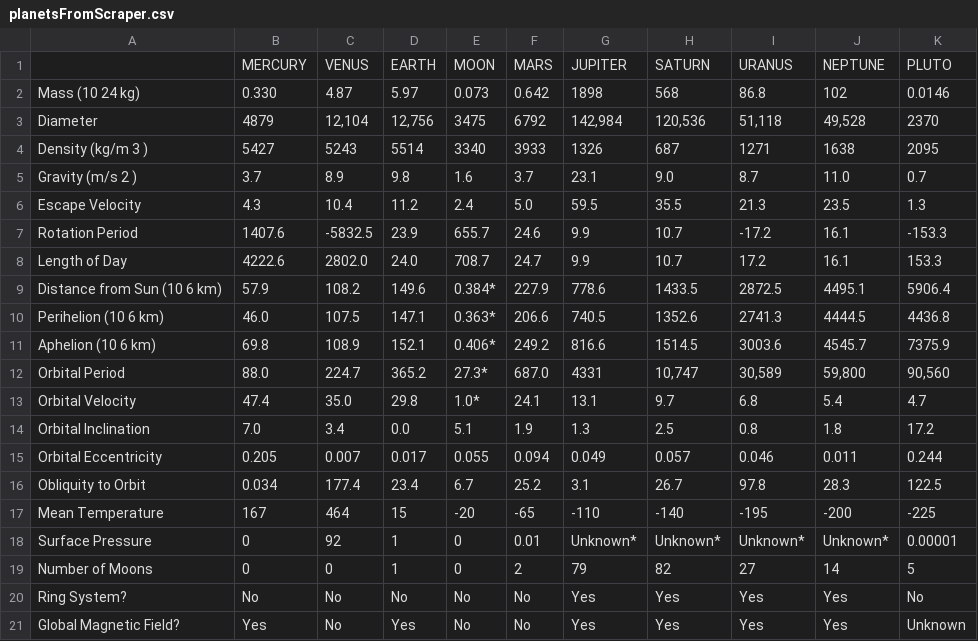
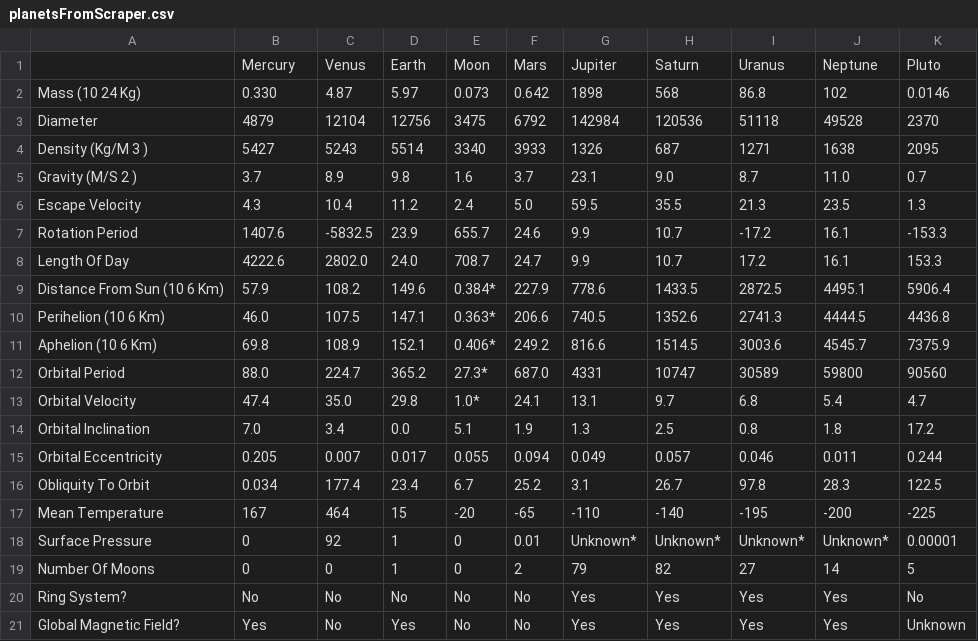
Before and after one commit to devstronomy/nasa-data-scraper, a CSV file: data/raw/planetsFromScraper.csv, drawn as a sheet.

```diff
--- a/data/raw/planetsFromScraper.csv
+++ b/data/raw/planetsFromScraper.csv
@@ -1,13 +1,13 @@
-;MERCURY;VENUS;EARTH;MOON;MARS;JUPITER;SATURN;URANUS;NEPTUNE;PLUTO
- Mass  (10 24 kg);0.330;4.87;5.97;0.073;0.642;1898;568;86.8;102;0.0146
-Diameter;4879;12,104;12,756;3475;6792;142,984;120,536;51,118;49,528;2370
- Density  (kg/m 3 );5427;5243;5514;3340;3933;1326;687;1271;1638;2095
- Gravity  (m/s 2 );3.7;8.9;9.8;1.6;3.7;23.1;9.0;8.7;11.0;0.7
+;Mercury;Venus;Earth;Moon;Mars;Jupiter;Saturn;Uranus;Neptune;Pluto
+ Mass  (10 24 Kg);0.330;4.87;5.97;0.073;0.642;1898;568;86.8;102;0.0146
+Diameter;4879;12104;12756;3475;6792;142984;120536;51118;49528;2370
+ Density  (Kg/M 3 );5427;5243;5514;3340;3933;1326;687;1271;1638;2095
+ Gravity  (M/S 2 );3.7;8.9;9.8;1.6;3.7;23.1;9.0;8.7;11.0;0.7
 Escape Velocity;4.3;10.4;11.2;2.4;5.0;59.5;35.5;21.3;23.5;1.3
 Rotation Period;1407.6;-5832.5;23.9;655.7;24.6;9.9;10.7;-17.2;16.1;-153.3
-Length of Day;4222.6;2802.0;24.0;708.7;24.7;9.9;10.7;17.2;16.1;153.3
- Distance from Sun  (10 6  km);57.9;108.2;149.6;0.384*;227.9;778.6;1433.5;2872.5;4495.1;5906.4
- Perihelion  (10 6  km);46.0;107.5;147.1;0.363*;206.6;740.5;1352.6;2741.3;4444.5;4436.8
- Aphelion  (10 6  km);69.8;108.9;152.1;0.406*;249.2;816.6;1514.5;3003.6;4545.7;7375.9
-Orbital Period;88.0;224.7;365.2;27.3*;687.0;4331;10,747;30,589;59,800;90,560
+Length Of Day;4222.6;2802.0;24.0;708.7;24.7;9.9;10.7;17.2;16.1;153.3
+ Distance From Sun  (10 6  Km);57.9;108.2;149.6;0.384*;227.9;778.6;1433.5;2872.5;4495.1;5906.4
+ Perihelion  (10 6  Km);46.0;107.5;147.1;0.363*;206.6;740.5;1352.6;2741.3;4444.5;4436.8
+ Aphelion  (10 6  Km);69.8;108.9;152.1;0.406*;249.2;816.6;1514.5;3003.6;4545.7;7375.9
+Orbital Period;88.0;224.7;365.2;27.3*;687.0;4331;10747;30589;59800;90560
 Orbital Velocity;47.4;35.0;29.8;1.0*;24.1;13.1;9.7;6.8;5.4;4.7
@@ -15,6 +15,6 @@ Orbital Inclination;7.0;3.4;0.0;5.1;1.9;1.3;2.5;0.8;1.8;17.2
 Orbital Eccentricity;0.205;0.007;0.017;0.055;0.094;0.049;0.057;0.046;0.011;0.244
-Obliquity to Orbit;0.034;177.4;23.4;6.7;25.2;3.1;26.7;97.8;28.3;122.5
+Obliquity To Orbit;0.034;177.4;23.4;6.7;25.2;3.1;26.7;97.8;28.3;122.5
 Mean Temperature;167;464;15;-20;-65;-110;-140;-195;-200;-225
 Surface Pressure;0;92;1;0;0.01;Unknown*;Unknown*;Unknown*;Unknown*;0.00001
-Number of Moons;0;0;1;0;2;79;82;27;14;5
+Number Of Moons;0;0;1;0;2;79;82;27;14;5
 Ring System?;No;No;No;No;No;Yes;Yes;Yes;Yes;No
```
Also changed, not shown: 1 other file.
